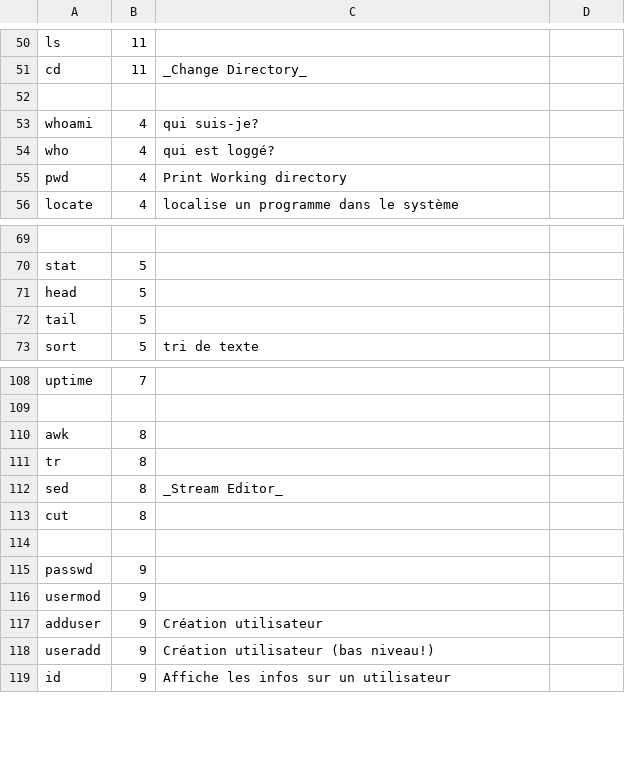
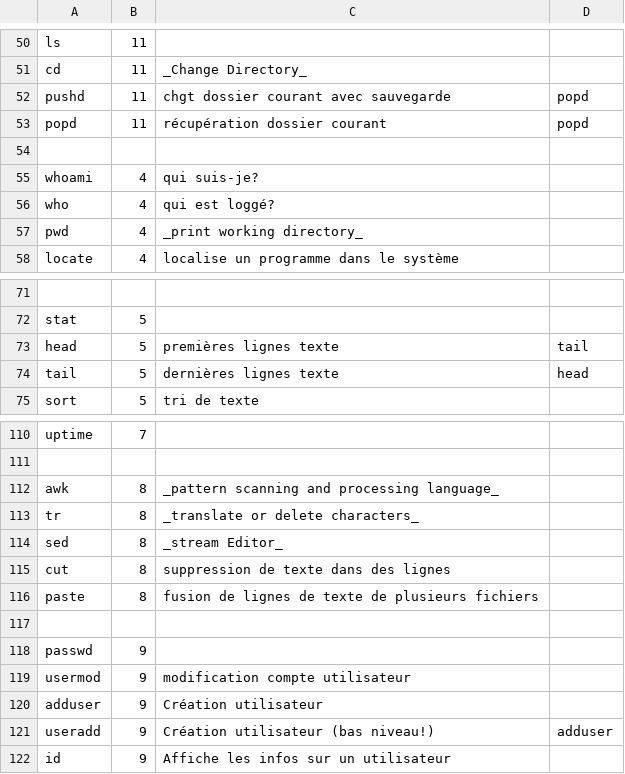
Before and after one commit to skramm/but3_rt, a CSV file: content/gloss_tools/linux_commands.csv, drawn as a sheet; only a part is shown, gaps mark what is left out; addresses are those after the commit; the diff covers the shown part only; the diff names each change by its address in the sheet, - before the commit and + after, or states it on an @@ line.

Commit message:
update index Linux, ajouts liens Google

```diff
--- a/content/gloss_tools/linux_commands.csv
+++ b/content/gloss_tools/linux_commands.csv
+row 52: pushd | 11 | chgt dossier courant avec sauvegarde | popd
+row 53: popd | 11 | récupération dossier courant | popd
-C57: Print Working directory
+C57: _print working directory_
-C73: (empty)
+C73: premières lignes texte
-D73: (empty)
+D73: tail
-C74: (empty)
+C74: dernières lignes texte
-D74: (empty)
+D74: head
-C112: (empty)
+C112: _pattern scanning and processing language_
-C113: (empty)
+C113: _translate or delete characters_
-C114: _Stream Editor_
+C114: _stream Editor_
-C115: (empty)
+C115: suppression de texte dans des lignes
+row 116: paste | 8 | fusion de lignes de texte de plusieurs fichiers
-C119: (empty)
+C119: modification compte utilisateur
-D121: (empty)
+D121: adduser
```
Also changed, not shown: 2 edited cells elsewhere in this file, 3 other files.
